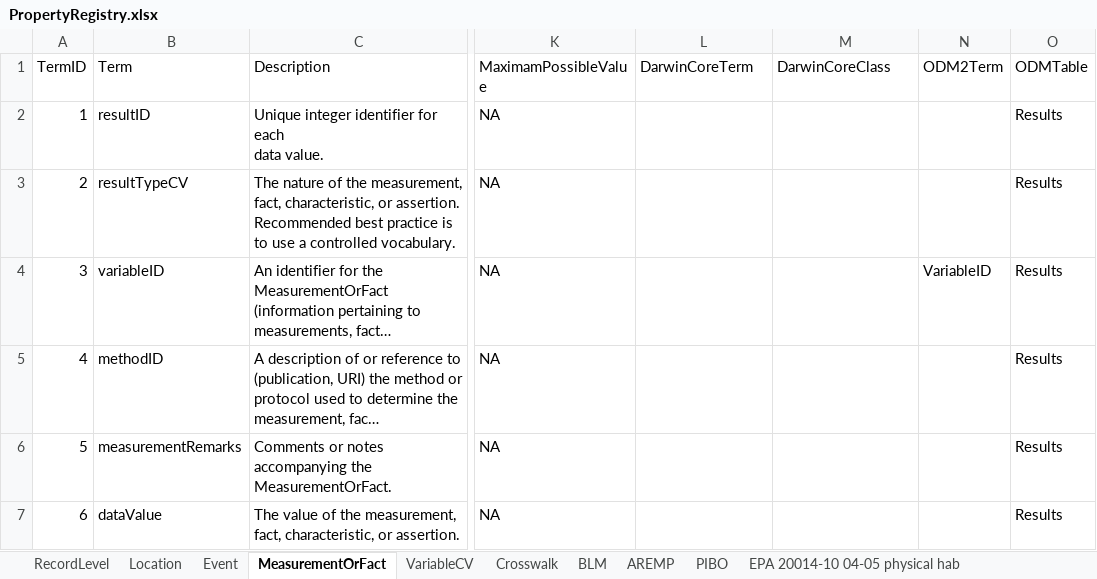
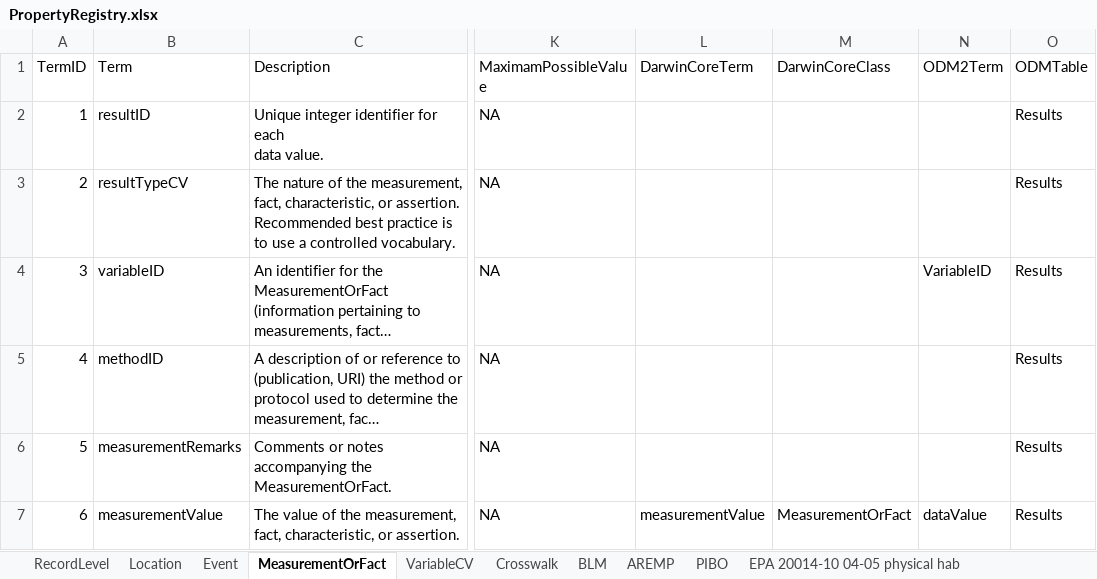
Before and after one commit to rascully/Stream-Monitoring-Data-Exchange-Specifications, an Excel workbook: Tables/PropertyRegistry.xlsx, sheet MeasurementOrFact, drawn as a sheet; only a part is shown, gaps mark what is left out; long unchanged cells end in …; values as stored, in another font and other column widths than the file's, no borders; the diff names each change by its address in the sheet, - before the commit and + after, or states it on an @@ line.

```diff
--- a/Tables/PropertyRegistry.xlsx (sheet MeasurementOrFact)
+++ b/Tables/PropertyRegistry.xlsx (sheet MeasurementOrFact)
-B7 (Term): dataValue
+B7 (Term): measurementValue
-L7 (DarwinCoreTerm): (empty)
+L7 (DarwinCoreTerm): measurementValue
-M7 (DarwinCoreClass): (empty)
+M7 (DarwinCoreClass): MeasurementOrFact
-N7 (ODM2Term): (empty)
+N7 (ODM2Term): dataValue
```
Also changed, not shown: sheet Event, sheet Crosswalk, sheet Location, Data/Metadata.xlsx, Tables/Stream_Habitat_ExchangeSpecifications.xlsx, 6 other files.
